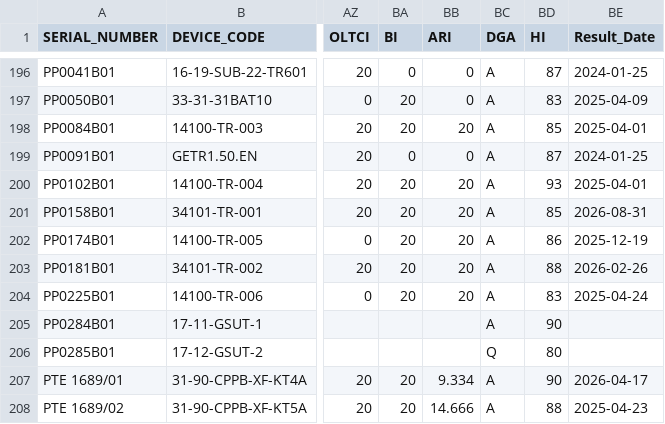
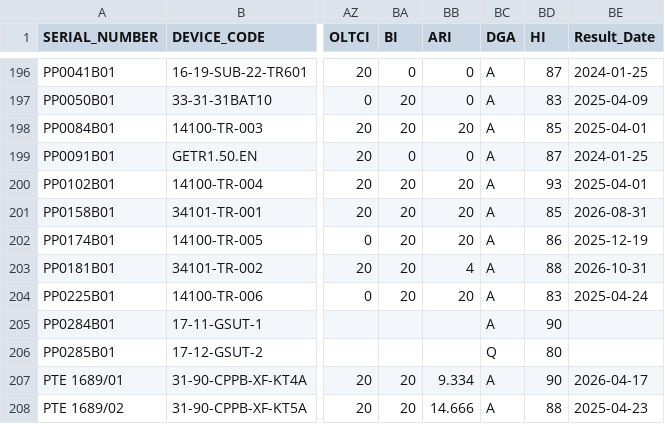
Before and after one commit to TransformerTeam/transformer-asset, a CSV file: TRInfo.csv, drawn as a sheet; only a part is shown, gaps mark what is left out; the diff names each change by its address in the sheet, - before the commit and + after, or states it on an @@ line.

Commit message:
data(amhv): sync all CSV datasets and derived JS bundles with latest AM-HV records

```diff
--- a/TRInfo.csv
+++ b/TRInfo.csv
-BB203 (ARI): 20
+BB203 (ARI): 4
-BE203 (Result_Date): 2026-02-26
+BE203 (Result_Date): 2026-10-31
```
Also changed, not shown: 14 other files.
